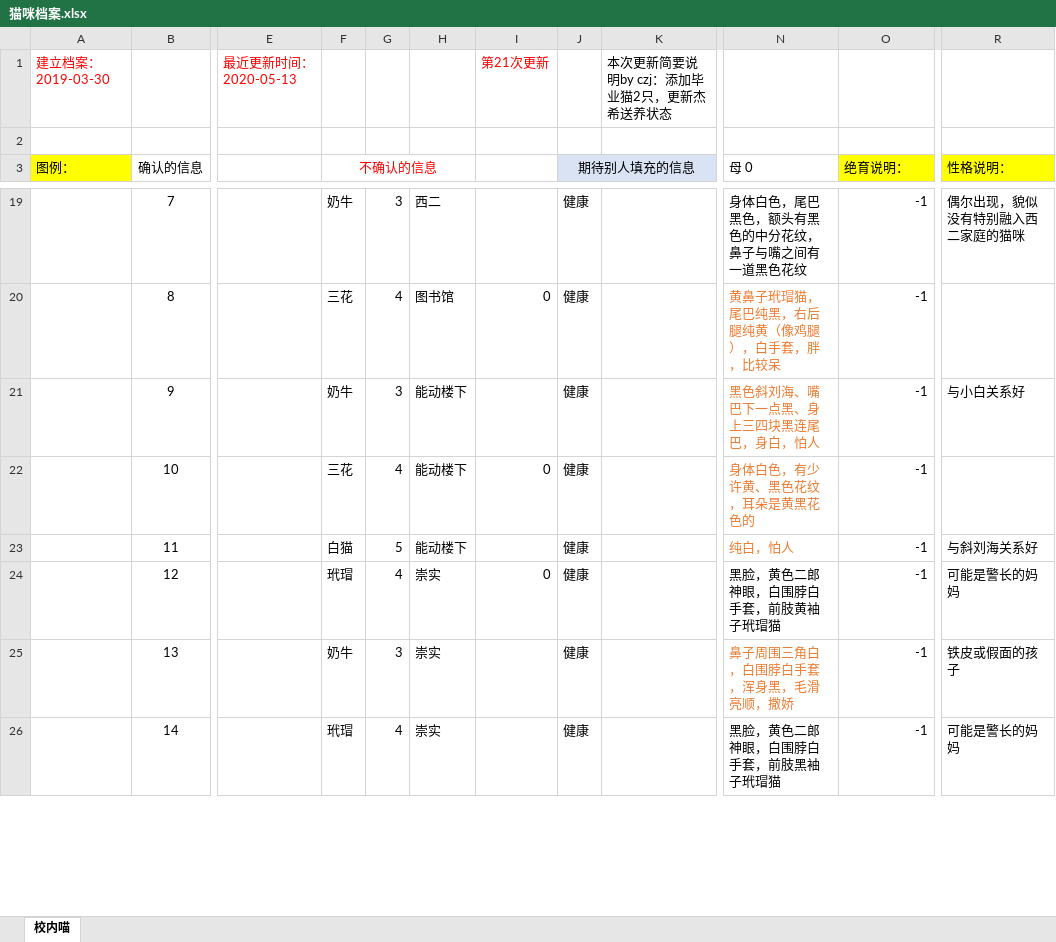
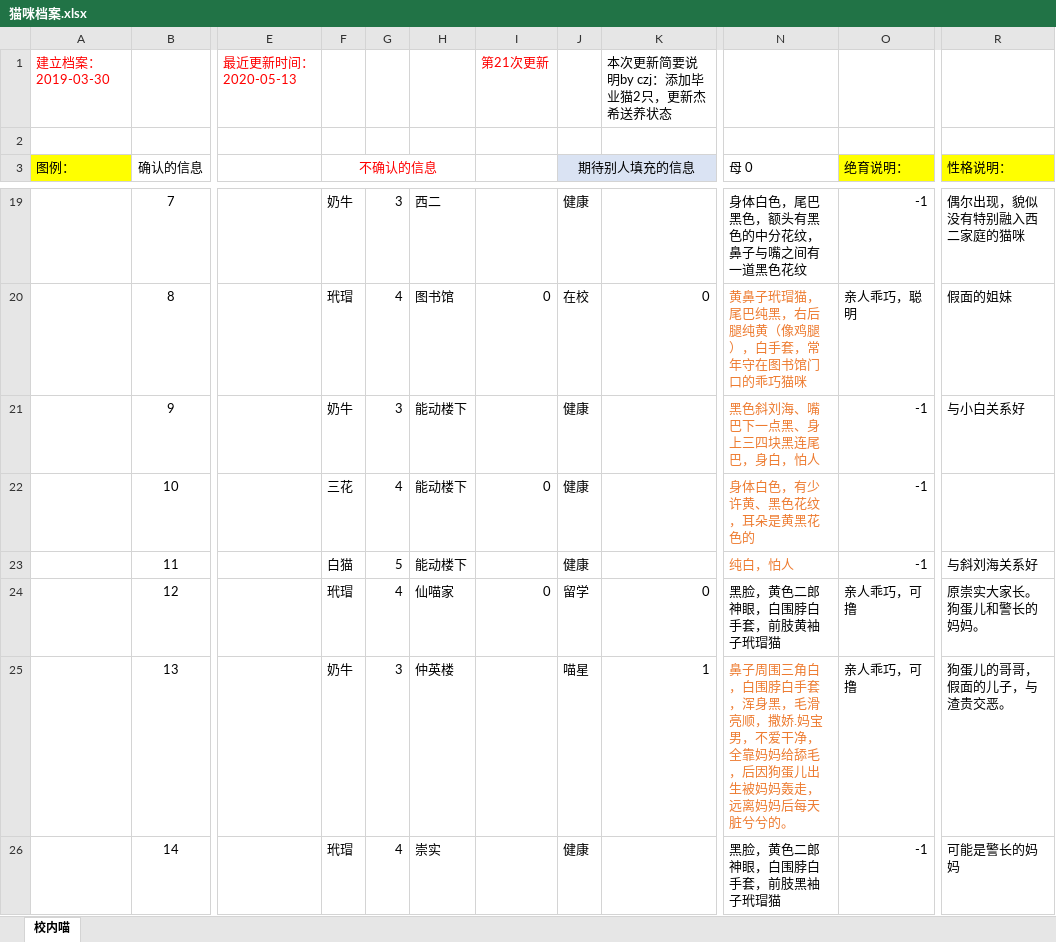
Before and after one commit to HarryXuancy/XJTUCAT, an Excel workbook: pages/猫咪档案.xlsx, sheet 校内喵, drawn as a sheet; only a part is shown, gaps mark what is left out; values as stored, in another font and other column widths than the file's, no borders; the diff covers the shown part only; the diff names each change by its address in the sheet, - before the commit and + after, or states it on an @@ line.

```diff
--- a/pages/猫咪档案.xlsx (sheet 校内喵)
+++ b/pages/猫咪档案.xlsx (sheet 校内喵)
-F20 (不确认的信息): 三花
+F20 (不确认的信息): 玳瑁
-J20 (期待别人填充的信息): 健康
+J20 (期待别人填充的信息): 在校
-K20: (empty)
+K20: 0
-N20 (母 0): 黄鼻子玳瑁猫，尾巴纯黑，右后腿纯黄（像鸡腿），白手套，胖，比较呆
+N20 (母 0): 黄鼻子玳瑁猫，尾巴纯黑，右后腿纯黄（像鸡腿），白手套，常年守在图书馆门口的乖巧猫咪
-O20 (绝育说明：): -1
+O20 (绝育说明：): 亲人乖巧，聪明
-R20 (性格说明：): (empty)
+R20 (性格说明：): 假面的姐妹
-H24: 崇实
+H24: 仙喵家
-J24 (期待别人填充的信息): 健康
+J24 (期待别人填充的信息): 留学
-K24: (empty)
+K24: 0
-O24:O25 (绝育说明：): -1
+O24:O25 (绝育说明：): 亲人乖巧，可撸
-R24 (性格说明：): 可能是警长的妈妈
+R24 (性格说明：): 原崇实大家长。狗蛋儿和警长的妈妈。
-H25: 崇实
+H25: 仲英楼
-J25 (期待别人填充的信息): 健康
+J25 (期待别人填充的信息): 喵星
-K25: (empty)
+K25: 1
-N25 (母 0): …顺，撒娇
+N25 (母 0): …顺，撒娇.妈宝男，不爱干净，全靠妈妈给舔毛，后因狗蛋儿出生被妈妈轰走，远离妈妈后每天脏兮兮的。
-R25 (性格说明：): 铁皮或假面的孩子
+R25 (性格说明：): 狗蛋儿的哥哥，假面的儿子，与渣贵交恶。
```
Also changed, not shown: 65 added rows and 52 edited cells elsewhere in this sheet, 19 other files.
